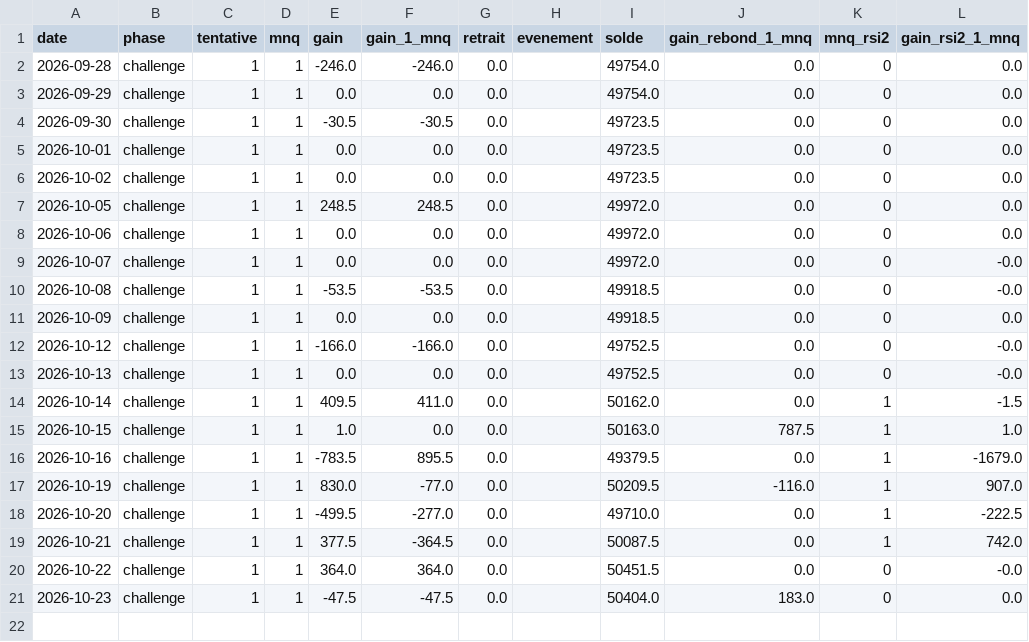
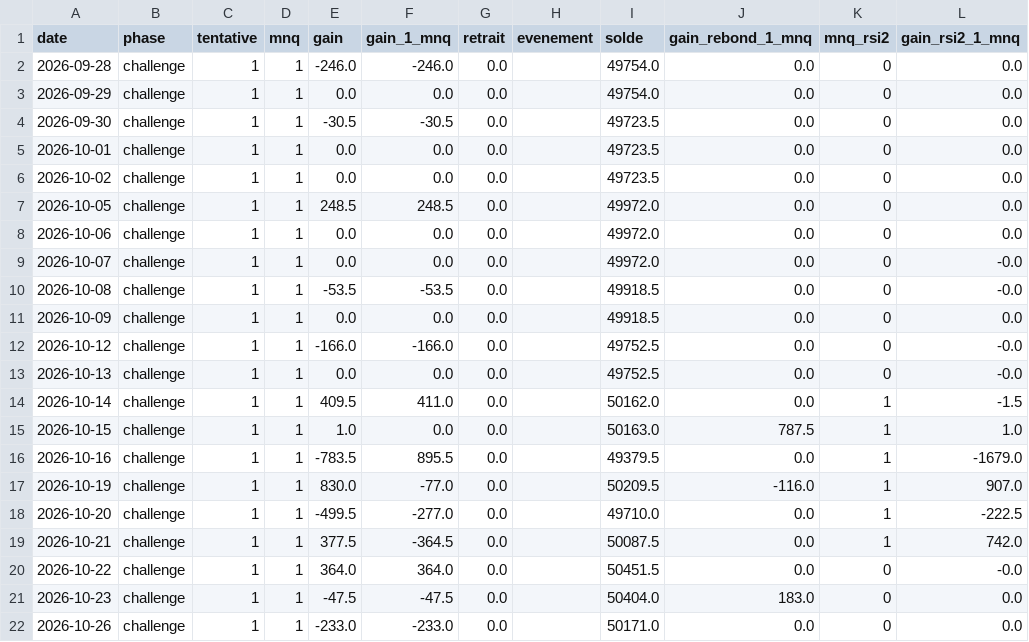
Before and after one commit to mananabdoulfatah72-lgtm/scalping-telegram-bot, a CSV file: zone/robot/journal.csv, drawn as a sheet.

```diff
--- a/zone/robot/journal.csv
+++ b/zone/robot/journal.csv
@@ -21 +21,2 @@ date,phase,tentative,mnq,gain,gain_1_mnq,retrait,evenement,solde,gain_rebond_1_m
 2026-10-23,challenge,1,1,-47.5,-47.5,0.0,,50404.0,183.0,0,0.0
+2026-10-26,challenge,1,1,-233.0,-233.0,0.0,,50171.0,0.0,0,0.0
```
Also changed, not shown: 4 other files.
